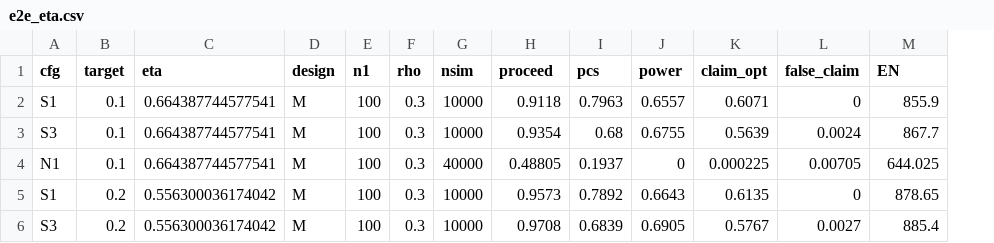
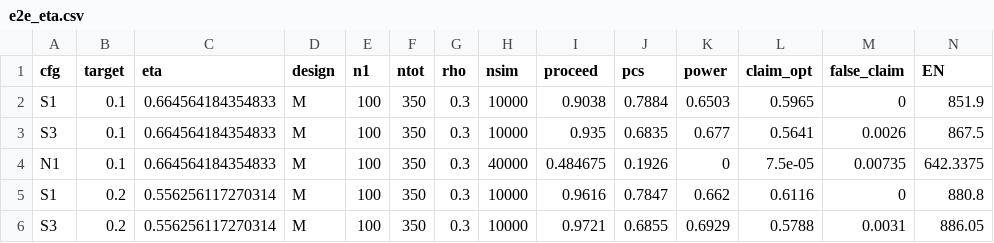
Before and after one commit to ZerongChenNHLI/BS-CME, a CSV file: results/e2e_eta.csv, drawn as a sheet; only a part is shown; addresses are those after the commit; the diff covers the shown part only; the diff names each change by its address in the sheet, - before the commit and + after, or states it on an @@ line.

```diff
--- a/results/e2e_eta.csv
+++ b/results/e2e_eta.csv
+column F (ntot), rows 2-6: all 350
-C2:C4 (eta): 0.664387744577541
+C2:C4 (eta): 0.664564184354833
-I2 (proceed): 0.9118
+I2 (proceed): 0.9038
-J2 (pcs): 0.7963
+J2 (pcs): 0.7884
-K2 (power): 0.6557
+K2 (power): 0.6503
-L2 (claim_opt): 0.6071
+L2 (claim_opt): 0.5965
-N2 (EN): 855.9
+N2 (EN): 851.9
-I3 (proceed): 0.9354
+I3 (proceed): 0.935
-J3 (pcs): 0.68
+J3 (pcs): 0.6835
-K3 (power): 0.6755
+K3 (power): 0.677
-L3 (claim_opt): 0.5639
+L3 (claim_opt): 0.5641
-M3 (false_claim): 0.0024
+M3 (false_claim): 0.0026
-N3 (EN): 867.7
+N3 (EN): 867.5
-I4 (proceed): 0.48805
+I4 (proceed): 0.484675
-J4 (pcs): 0.1937
+J4 (pcs): 0.1926
-L4 (claim_opt): 0.000225
+L4 (claim_opt): 7.5e-05
-M4 (false_claim): 0.00705
+M4 (false_claim): 0.00735
-N4 (EN): 644.025
+N4 (EN): 642.3375
-C5:C6 (eta): 0.556300036174042
+C5:C6 (eta): 0.556256117270314
-I5 (proceed): 0.9573
+I5 (proceed): 0.9616
-J5 (pcs): 0.7892
+J5 (pcs): 0.7847
-K5 (power): 0.6643
+K5 (power): 0.662
-L5 (claim_opt): 0.6135
+L5 (claim_opt): 0.6116
-N5 (EN): 878.65
+N5 (EN): 880.8
-I6 (proceed): 0.9708
+I6 (proceed): 0.9721
-J6 (pcs): 0.6839
+J6 (pcs): 0.6855
-K6 (power): 0.6905
+K6 (power): 0.6929
-L6 (claim_opt): 0.5767
+L6 (claim_opt): 0.5788
-M6 (false_claim): 0.0027
+M6 (false_claim): 0.0031
-N6 (EN): 885.4
+N6 (EN): 886.05
```
Also changed, not shown: 82 edited cells elsewhere in this file, results/e2e_closure.csv, results/e2e_runA.csv, 35 other files.
